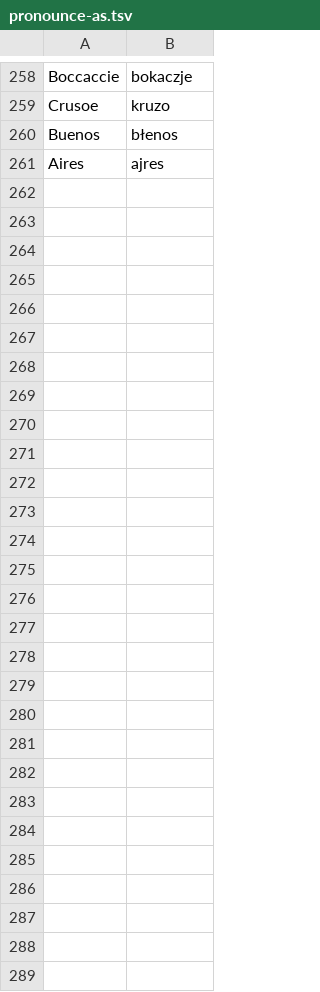
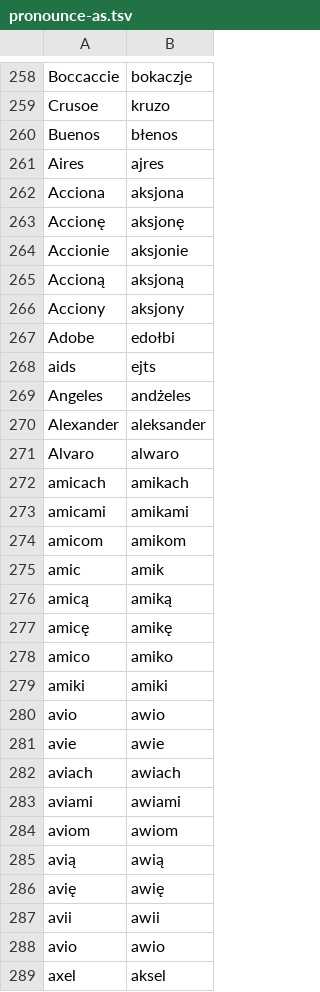
Before and after one commit to jimregan/wolnelektury-speech-corpus, a TSV file: pron-data/pronounce-as.tsv, drawn as a sheet; only a part is shown, gaps mark what is left out.

```diff
--- a/pron-data/pronounce-as.tsv
+++ b/pron-data/pronounce-as.tsv
@@ -261 +261,29 @@ Buenos	błenos
 Aires	ajres
+Acciona	aksjona
+Accionę	aksjonę
+Accionie	aksjonie
+Accioną	aksjoną
+Acciony	aksjony
+Adobe	edołbi
+aids	ejts
+Angeles	andżeles
+Alexander	aleksander
+Alvaro	alwaro
+amicach	amikach
+amicami	amikami
+amicom	amikom
+amic	amik
+amicą	amiką
+amicę	amikę
+amico	amiko
+amiki	amiki
+avio	awio
+avie	awie
+aviach	awiach
+aviami	awiami
+aviom	awiom
+avią	awią
+avię	awię
+avii	awii
+avio	awio
+axel	aksel
```
Also changed, not shown: 1 other file.
